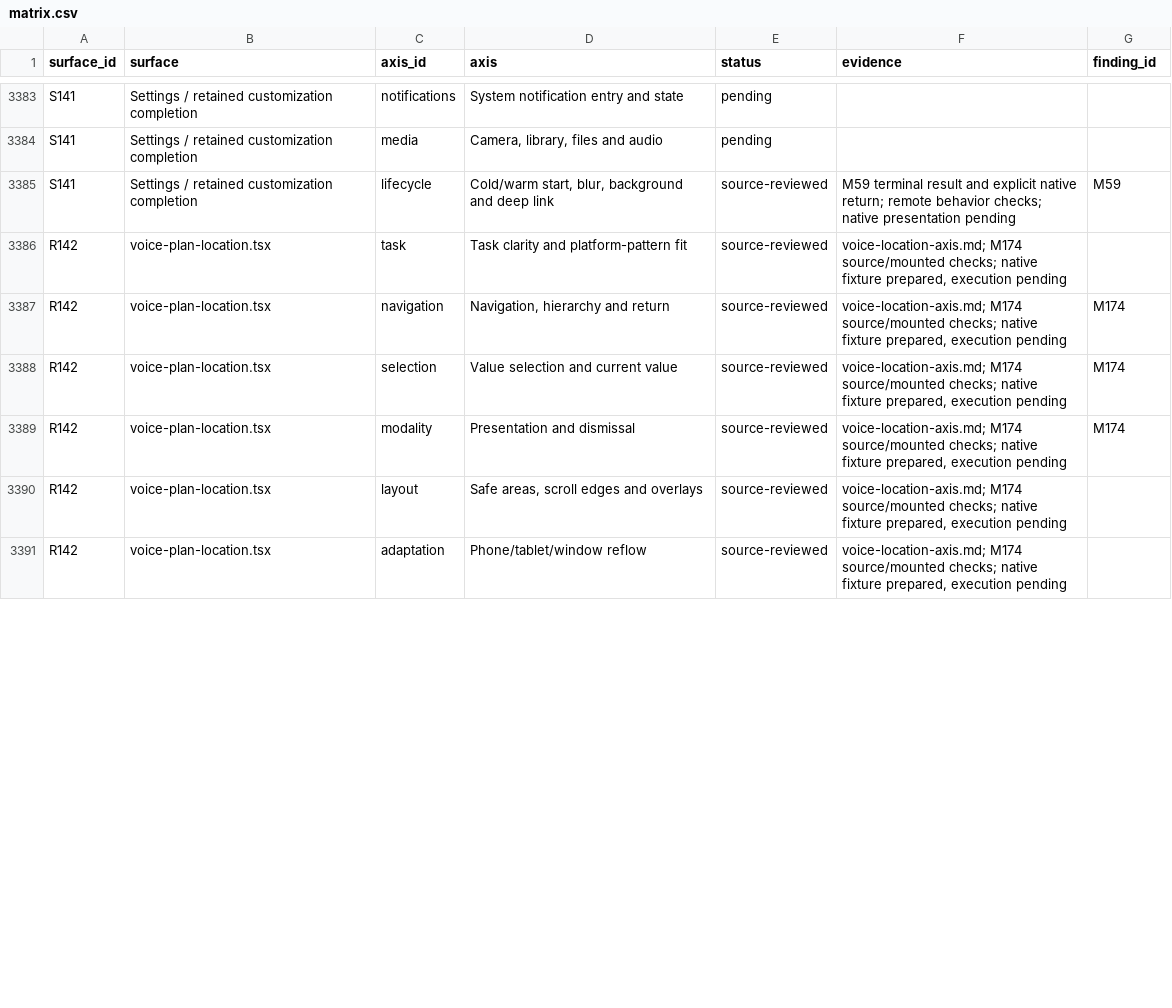
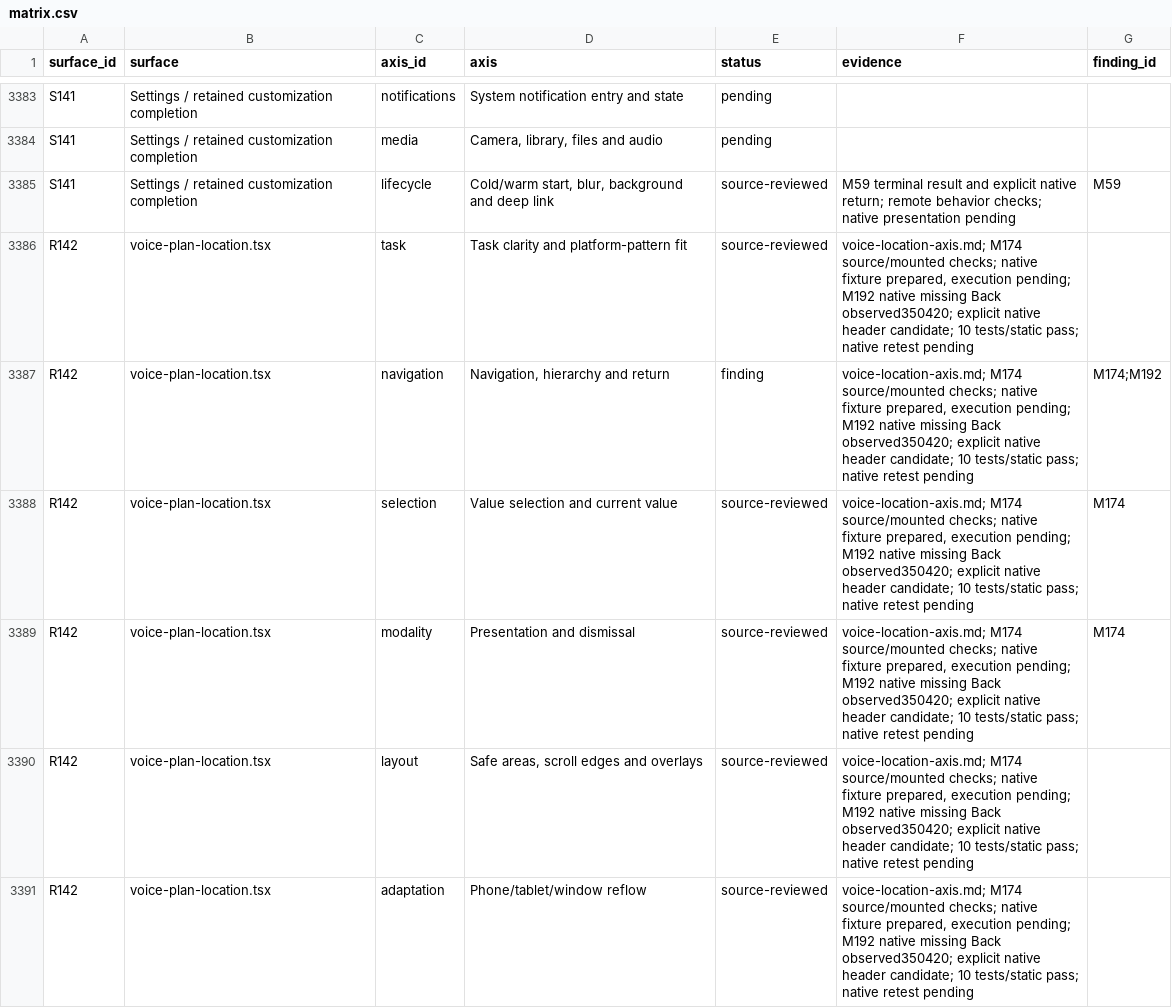
Before and after one commit to elsell/stuffstash, a CSV file: docs/reports/mobile-ui-remediation-2026-09-14/matrix.csv, drawn as a sheet; only a part is shown, gaps mark what is left out; the diff covers the shown part only.

Commit message:
fix(mobile): provide native Back in proposal location chooser

```diff
--- a/docs/reports/mobile-ui-remediation-2026-09-14/matrix.csv
+++ b/docs/reports/mobile-ui-remediation-2026-09-14/matrix.csv
@@ -3385,7 +3385,7 @@ S141,Settings / retained customization completion,media,"Camera, library, files
 S141,Settings / retained customization completion,lifecycle,"Cold/warm start, blur, background and deep link",source-reviewed,M59 terminal result and explicit native return; remote behavior checks; native presentation pending,M59
-R142,voice-plan-location.tsx,task,Task clarity and platform-pattern fit,source-reviewed,"voice-location-axis.md; M174 source/mounted checks; native fixture prepared, execution pending",
-R142,voice-plan-location.tsx,navigation,"Navigation, hierarchy and return",source-reviewed,"voice-location-axis.md; M174 source/mounted checks; native fixture prepared, execution pending",M174
-R142,voice-plan-location.tsx,selection,Value selection and current value,source-reviewed,"voice-location-axis.md; M174 source/mounted checks; native fixture prepared, execution pending",M174
-R142,voice-plan-location.tsx,modality,Presentation and dismissal,source-reviewed,"voice-location-axis.md; M174 source/mounted checks; native fixture prepared, execution pending",M174
-R142,voice-plan-location.tsx,layout,"Safe areas, scroll edges and overlays",source-reviewed,"voice-location-axis.md; M174 source/mounted checks; native fixture prepared, execution pending",
-R142,voice-plan-location.tsx,adaptation,Phone/tablet/window reflow,source-reviewed,"voice-location-axis.md; M174 source/mounted checks; native fixture prepared, execution pending",
+R142,voice-plan-location.tsx,task,Task clarity and platform-pattern fit,source-reviewed,"voice-location-axis.md; M174 source/mounted checks; native fixture prepared, execution pending; M192 native missing Back observed350420; explicit native header candidate; 10 tests/static pass; native retest pending",
+R142,voice-plan-location.tsx,navigation,"Navigation, hierarchy and return",finding,"voice-location-axis.md; M174 source/mounted checks; native fixture prepared, execution pending; M192 native missing Back observed350420; explicit native header candidate; 10 tests/static pass; native retest pending",M174;M192
+R142,voice-plan-location.tsx,selection,Value selection and current value,source-reviewed,"voice-location-axis.md; M174 source/mounted checks; native fixture prepared, execution pending; M192 native missing Back observed350420; explicit native header candidate; 10 tests/static pass; native retest pending",M174
+R142,voice-plan-location.tsx,modality,Presentation and dismissal,source-reviewed,"voice-location-axis.md; M174 source/mounted checks; native fixture prepared, execution pending; M192 native missing Back observed350420; explicit native header candidate; 10 tests/static pass; native retest pending",M174
+R142,voice-plan-location.tsx,layout,"Safe areas, scroll edges and overlays",source-reviewed,"voice-location-axis.md; M174 source/mounted checks; native fixture prepared, execution pending; M192 native missing Back observed350420; explicit native header candidate; 10 tests/static pass; native retest pending",
+R142,voice-plan-location.tsx,adaptation,Phone/tablet/window reflow,source-reviewed,"voice-location-axis.md; M174 source/mounted checks; native fixture prepared, execution pending; M192 native missing Back observed350420; explicit native header candidate; 10 tests/static pass; native retest pending",
```
Also changed, not shown: 18 edited cells elsewhere in this file, 11 other files.
